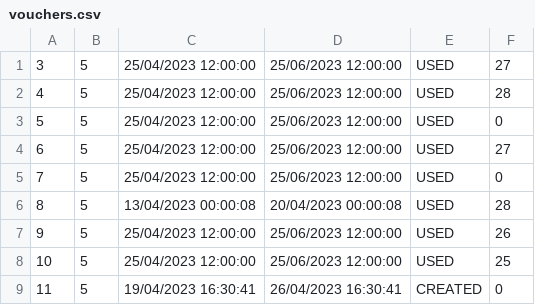
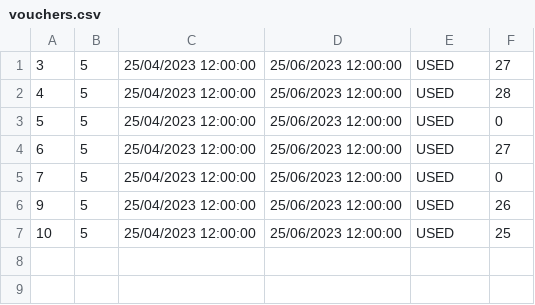
Before and after one commit to kovacevicanja/sims-grupa3-teamA, a CSV file: Resources/Data/vouchers.csv, drawn as a sheet.

```diff
--- a/Resources/Data/vouchers.csv
+++ b/Resources/Data/vouchers.csv
@@ -5,5 +5,3 @@
 7|5|25/04/2023 12:00:00|25/06/2023 12:00:00|USED|0
-8|5|13/04/2023 00:00:08|20/04/2023 00:00:08|USED|28
 9|5|25/04/2023 12:00:00|25/06/2023 12:00:00|USED|26
 10|5|25/04/2023 12:00:00|25/06/2023 12:00:00|USED|25
-11|5|19/04/2023 16:30:41|26/04/2023 16:30:41|CREATED|0
```
Also changed, not shown: Resources/Data/tourRequests.csv.
